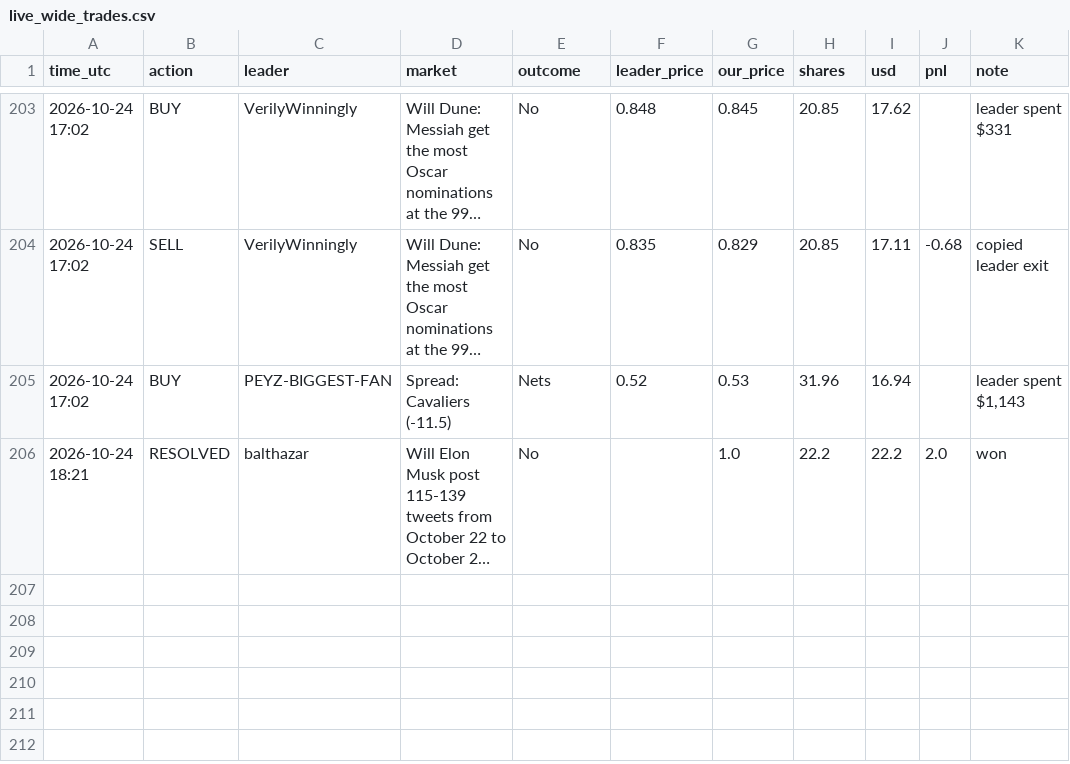
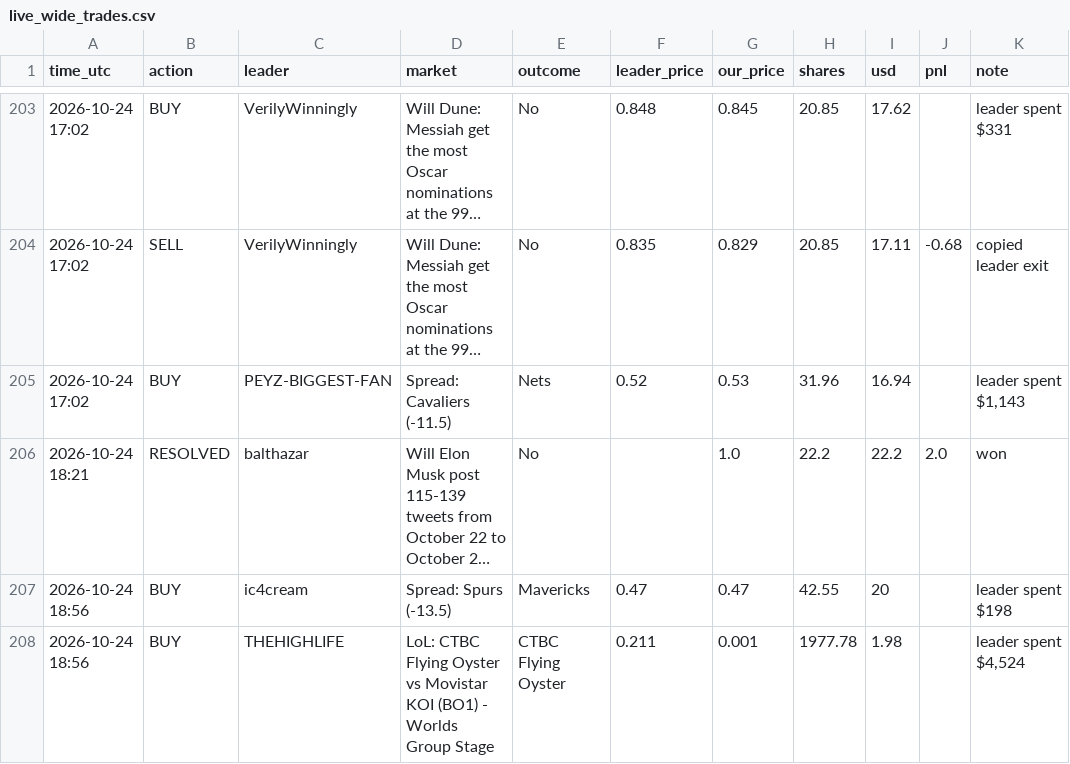
Before and after one commit to Duncan2k04/Polymarket-copybot, a CSV file: data/live_wide_trades.csv, drawn as a sheet; only a part is shown, gaps mark what is left out; long unchanged cells end in …; the diff names each change by its address in the sheet, - before the commit and + after, or states it on an @@ line.

Commit message:
live run 2026-10-24T18:57Z

```diff
--- a/data/live_wide_trades.csv
+++ b/data/live_wide_trades.csv
+row 207: 2026-10-24 18:56 | BUY | ic4cream | Spread: Spurs (-13.5) | Mavericks | 0.47 | 0.47 | 42.55 | 20 |  | leader spent $198
+row 208: 2026-10-24 18:56 | BUY | THEHIGHLIFE | LoL: CTBC Flying Oyster vs Movistar KOI (BO1) - Worlds Group Stage | CTBC Flying Oyster | 0.211 | 0.001 | 1977.78 | 1.98 |  | leader spent $4,524
```
Also changed, not shown: data/live_top5_equity.csv, data/live_wide_equity.csv, 5 other files.
